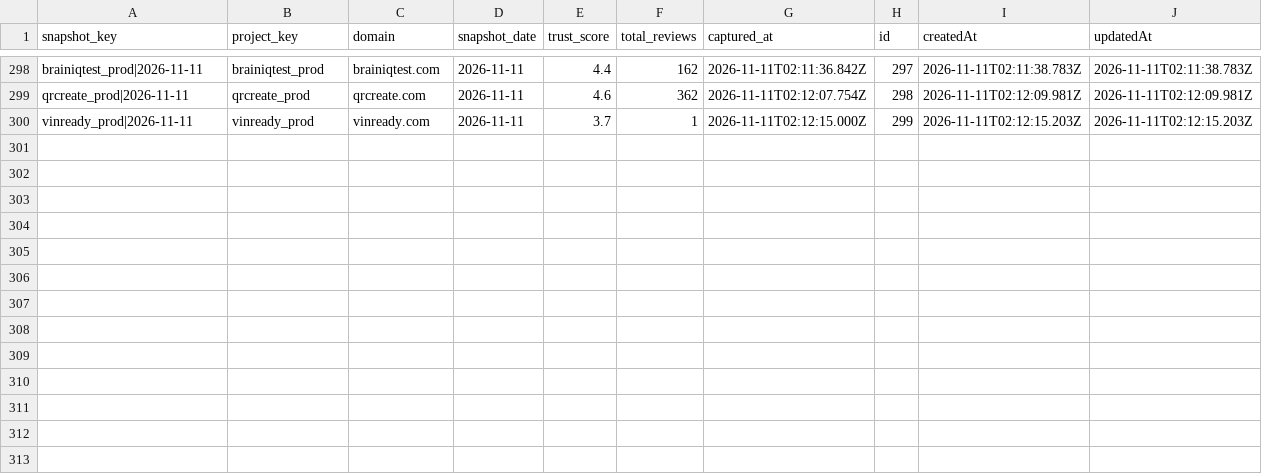
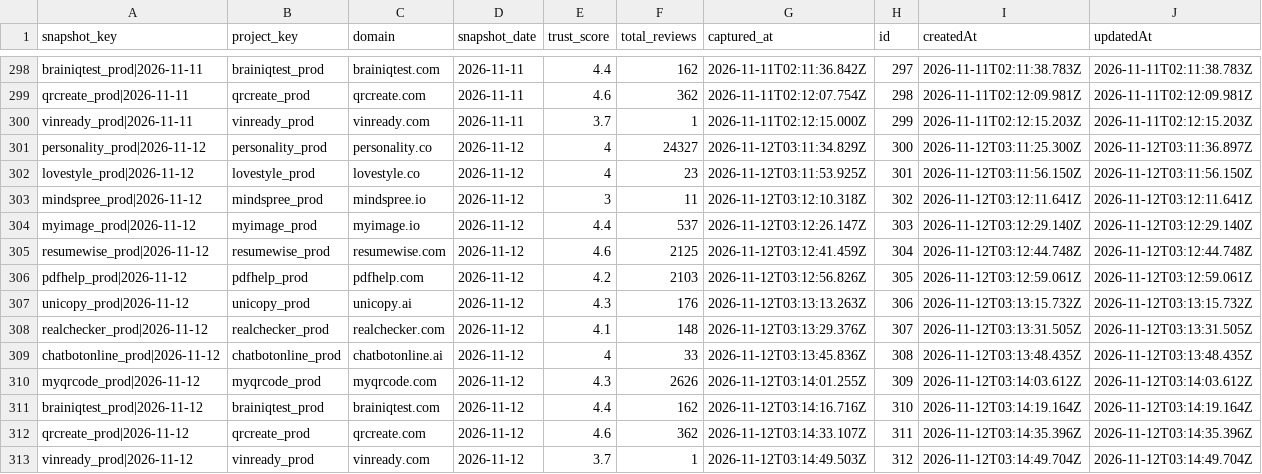
Before and after one commit to antonioefm/n8nbackup, a CSV file: datatables/trustpilot_snapshots.csv, drawn as a sheet; only a part is shown, gaps mark what is left out; the diff names each change by its address in the sheet, - before the commit and + after, or states it on an @@ line.

Commit message:
chore(backup): data table trustpilot_snapshots @ 2026-11-12T03:30:01.968Z

```diff
--- a/datatables/trustpilot_snapshots.csv
+++ b/datatables/trustpilot_snapshots.csv
+row 301: personality_prod|2026-11-12 | personality_prod | personality.co | 2026-11-12 | 4 | 24327 | 2026-11-12T03:11:34.829Z | 300 | 2026-11-12T03:11:25.300Z | 2026-11-12T03:11:36.897Z
+row 302: lovestyle_prod|2026-11-12 | lovestyle_prod | lovestyle.co | 2026-11-12 | 4 | 23 | 2026-11-12T03:11:53.925Z | 301 | 2026-11-12T03:11:56.150Z | 2026-11-12T03:11:56.150Z
+row 303: mindspree_prod|2026-11-12 | mindspree_prod | mindspree.io | 2026-11-12 | 3 | 11 | 2026-11-12T03:12:10.318Z | 302 | 2026-11-12T03:12:11.641Z | 2026-11-12T03:12:11.641Z
+row 304: myimage_prod|2026-11-12 | myimage_prod | myimage.io | 2026-11-12 | 4.4 | 537 | 2026-11-12T03:12:26.147Z | 303 | 2026-11-12T03:12:29.140Z | 2026-11-12T03:12:29.140Z
+row 305: resumewise_prod|2026-11-12 | resumewise_prod | resumewise.com | 2026-11-12 | 4.6 | 2125 | 2026-11-12T03:12:41.459Z | 304 | 2026-11-12T03:12:44.748Z | 2026-11-12T03:12:44.748Z
+row 306: pdfhelp_prod|2026-11-12 | pdfhelp_prod | pdfhelp.com | 2026-11-12 | 4.2 | 2103 | 2026-11-12T03:12:56.826Z | 305 | 2026-11-12T03:12:59.061Z | 2026-11-12T03:12:59.061Z
+row 307: unicopy_prod|2026-11-12 | unicopy_prod | unicopy.ai | 2026-11-12 | 4.3 | 176 | 2026-11-12T03:13:13.263Z | 306 | 2026-11-12T03:13:15.732Z | 2026-11-12T03:13:15.732Z
+row 308: realchecker_prod|2026-11-12 | realchecker_prod | realchecker.com | 2026-11-12 | 4.1 | 148 | 2026-11-12T03:13:29.376Z | 307 | 2026-11-12T03:13:31.505Z | 2026-11-12T03:13:31.505Z
+row 309: chatbotonline_prod|2026-11-12 | chatbotonline_prod | chatbotonline.ai | 2026-11-12 | 4 | 33 | 2026-11-12T03:13:45.836Z | 308 | 2026-11-12T03:13:48.435Z | 2026-11-12T03:13:48.435Z
+row 310: myqrcode_prod|2026-11-12 | myqrcode_prod | myqrcode.com | 2026-11-12 | 4.3 | 2626 | 2026-11-12T03:14:01.255Z | 309 | 2026-11-12T03:14:03.612Z | 2026-11-12T03:14:03.612Z
+row 311: brainiqtest_prod|2026-11-12 | brainiqtest_prod | brainiqtest.com | 2026-11-12 | 4.4 | 162 | 2026-11-12T03:14:16.716Z | 310 | 2026-11-12T03:14:19.164Z | 2026-11-12T03:14:19.164Z
+row 312: qrcreate_prod|2026-11-12 | qrcreate_prod | qrcreate.com | 2026-11-12 | 4.6 | 362 | 2026-11-12T03:14:33.107Z | 311 | 2026-11-12T03:14:35.396Z | 2026-11-12T03:14:35.396Z
+row 313: vinready_prod|2026-11-12 | vinready_prod | vinready.com | 2026-11-12 | 3.7 | 1 | 2026-11-12T03:14:49.503Z | 312 | 2026-11-12T03:14:49.704Z | 2026-11-12T03:14:49.704Z
```
